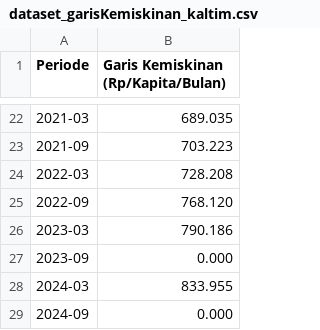
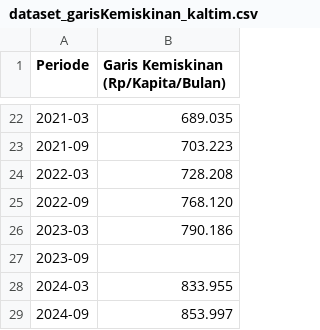
Before and after one commit to arntka110/dataset, a CSV file: dataset_garisKemiskinan_kaltim.csv, drawn as a sheet; only a part is shown, gaps mark what is left out.

Commit message:
Add files via upload

```diff
--- a/dataset_garisKemiskinan_kaltim.csv
+++ b/dataset_garisKemiskinan_kaltim.csv
@@ -26,4 +26,4 @@ Periode,Garis Kemiskinan (Rp/Kapita/Bulan)
 2023-03,790.186
-2023-09,0.000
+2023-09,
 2024-03,833.955
-2024-09,0.000
+2024-09,853.997
```
